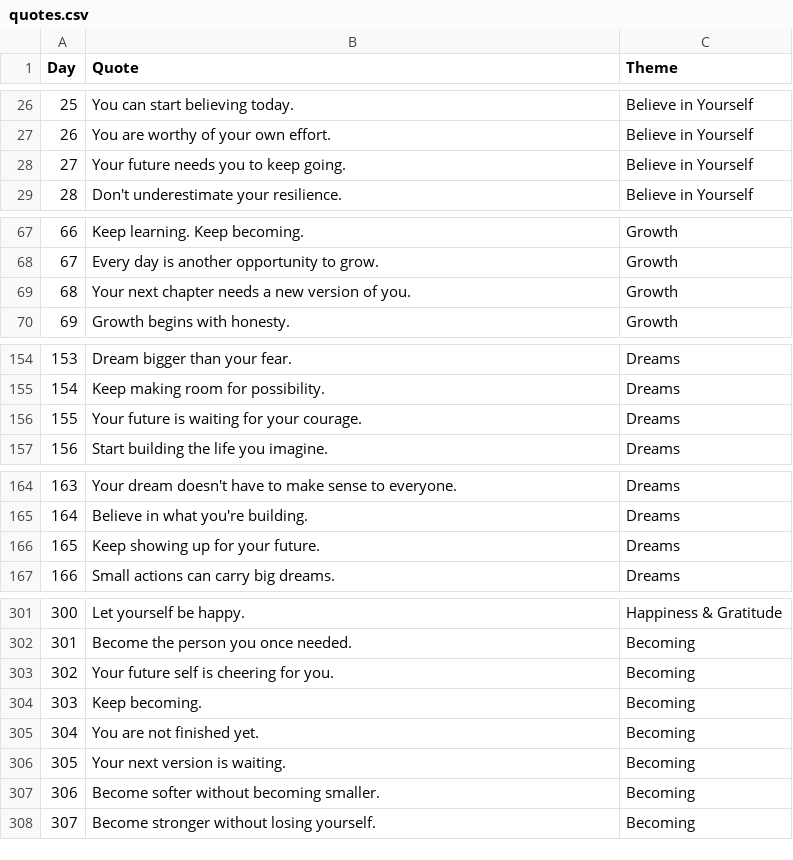
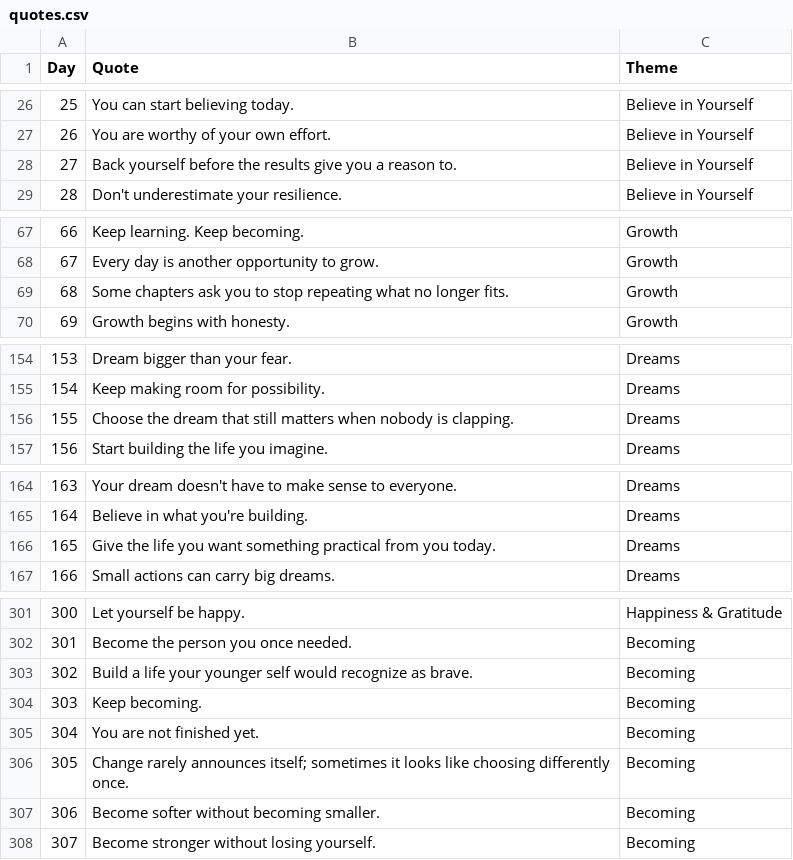
Before and after one commit to tkanchi/talksnwalks-agent, a CSV file: data/quotes.csv, drawn as a sheet; only a part is shown, gaps mark what is left out; the diff covers the shown part only.

Commit message:
Curate weak women quotes without changing day sequence

```diff
--- a/data/quotes.csv
+++ b/data/quotes.csv
@@ -27,3 +27,3 @@ Day,Quote,Theme
 26,You are worthy of your own effort.,Believe in Yourself
-27,Your future needs you to keep going.,Believe in Yourself
+27,Back yourself before the results give you a reason to.,Believe in Yourself
 28,Don't underestimate your resilience.,Believe in Yourself
@@ -68,3 +68,3 @@ Day,Quote,Theme
 67,Every day is another opportunity to grow.,Growth
-68,Your next chapter needs a new version of you.,Growth
+68,Some chapters ask you to stop repeating what no longer fits.,Growth
 69,Growth begins with honesty.,Growth
@@ -155,3 +155,3 @@ Day,Quote,Theme
 154,Keep making room for possibility.,Dreams
-155,Your future is waiting for your courage.,Dreams
+155,Choose the dream that still matters when nobody is clapping.,Dreams
 156,Start building the life you imagine.,Dreams
@@ -165,3 +165,3 @@ Day,Quote,Theme
 164,Believe in what you're building.,Dreams
-165,Keep showing up for your future.,Dreams
+165,Give the life you want something practical from you today.,Dreams
 166,Small actions can carry big dreams.,Dreams
@@ -302,6 +302,6 @@ Day,Quote,Theme
 301,Become the person you once needed.,Becoming
-302,Your future self is cheering for you.,Becoming
+302,Build a life your younger self would recognize as brave.,Becoming
 303,Keep becoming.,Becoming
 304,You are not finished yet.,Becoming
-305,Your next version is waiting.,Becoming
+305,Change rarely announces itself; sometimes it looks like choosing differently once.,Becoming
 306,Become softer without becoming smaller.,Becoming
```
Also changed, not shown: 15 edited cells elsewhere in this file.
